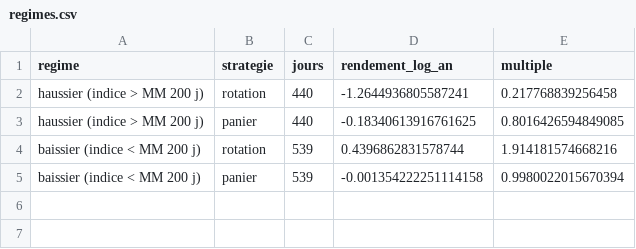
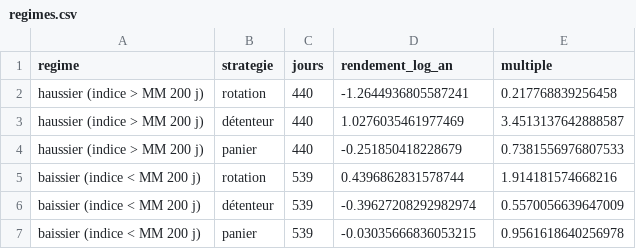
Before and after one commit to Alclimawebsite/test, a CSV file: reports/memecoins/regimes.csv, drawn as a sheet.

```diff
--- a/reports/memecoins/regimes.csv
+++ b/reports/memecoins/regimes.csv
@@ -2,4 +2,6 @@ regime,strategie,jours,rendement_log_an,multiple
 haussier (indice > MM 200 j),rotation,440,-1.2644936805587241,0.217768839256458
-haussier (indice > MM 200 j),panier,440,-0.18340613916761625,0.8016426594849085
+haussier (indice > MM 200 j),détenteur,440,1.0276035461977469,3.4513137642888587
+haussier (indice > MM 200 j),panier,440,-0.251850418228679,0.7381556976807533
 baissier (indice < MM 200 j),rotation,539,0.4396862831578744,1.914181574668216
-baissier (indice < MM 200 j),panier,539,-0.001354222251114158,0.9980022015670394
+baissier (indice < MM 200 j),détenteur,539,-0.39627208292982974,0.5570056639647009
+baissier (indice < MM 200 j),panier,539,-0.03035666836053215,0.9561618640256978
```
Also changed, not shown: reports/memecoins/rotations_appariees_60j.csv, reports/memecoins/rotations_appariees_resume.csv, 12 other files.
